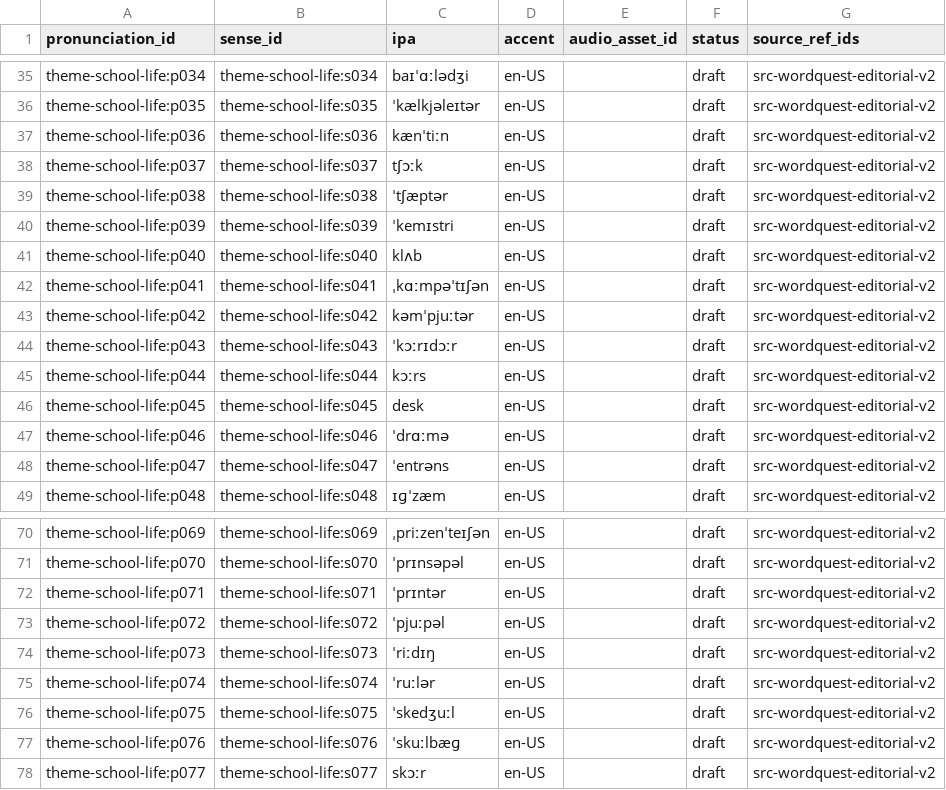
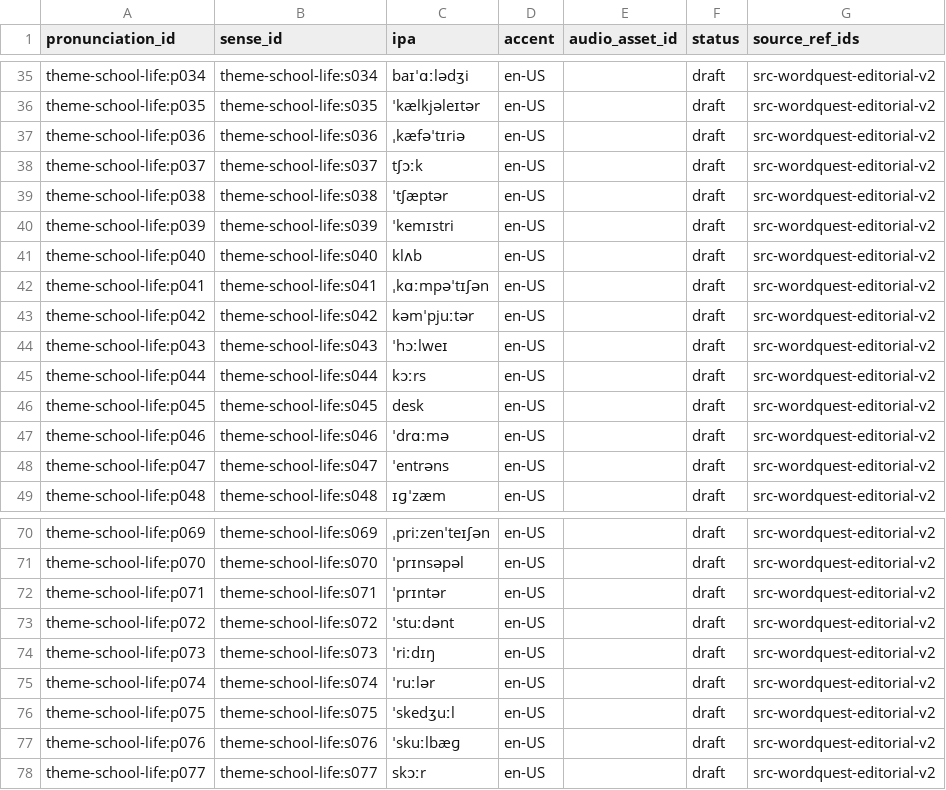
Before and after one commit to kangshuaibing329/infamous-specter, a CSV file: content-packs/theme-school-life/0.2.0/pronunciations.csv, drawn as a sheet; only a part is shown, gaps mark what is left out.

Commit message:
content(review): sync school-life pronunciations.csv

```diff
--- a/content-packs/theme-school-life/0.2.0/pronunciations.csv
+++ b/content-packs/theme-school-life/0.2.0/pronunciations.csv
@@ -36,3 +36,3 @@ theme-school-life:p034,theme-school-life:s034,baɪˈɑːlədʒi,en-US,,draft,src
 theme-school-life:p035,theme-school-life:s035,ˈkælkjəleɪtər,en-US,,draft,src-wordquest-editorial-v2
-theme-school-life:p036,theme-school-life:s036,kænˈtiːn,en-US,,draft,src-wordquest-editorial-v2
+theme-school-life:p036,theme-school-life:s036,ˌkæfəˈtɪriə,en-US,,draft,src-wordquest-editorial-v2
 theme-school-life:p037,theme-school-life:s037,tʃɔːk,en-US,,draft,src-wordquest-editorial-v2
@@ -43,3 +43,3 @@ theme-school-life:p041,theme-school-life:s041,ˌkɑːmpəˈtɪʃən,en-US,,draft
 theme-school-life:p042,theme-school-life:s042,kəmˈpjuːtər,en-US,,draft,src-wordquest-editorial-v2
-theme-school-life:p043,theme-school-life:s043,ˈkɔːrɪdɔːr,en-US,,draft,src-wordquest-editorial-v2
+theme-school-life:p043,theme-school-life:s043,ˈhɔːlweɪ,en-US,,draft,src-wordquest-editorial-v2
 theme-school-life:p044,theme-school-life:s044,kɔːrs,en-US,,draft,src-wordquest-editorial-v2
@@ -72,3 +72,3 @@ theme-school-life:p070,theme-school-life:s070,ˈprɪnsəpəl,en-US,,draft,src-wo
 theme-school-life:p071,theme-school-life:s071,ˈprɪntər,en-US,,draft,src-wordquest-editorial-v2
-theme-school-life:p072,theme-school-life:s072,ˈpjuːpəl,en-US,,draft,src-wordquest-editorial-v2
+theme-school-life:p072,theme-school-life:s072,ˈstuːdənt,en-US,,draft,src-wordquest-editorial-v2
 theme-school-life:p073,theme-school-life:s073,ˈriːdɪŋ,en-US,,draft,src-wordquest-editorial-v2
```
